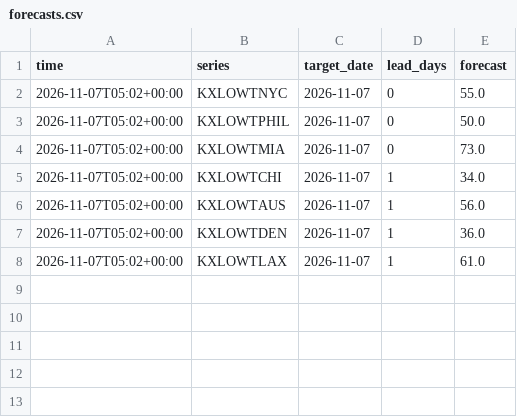
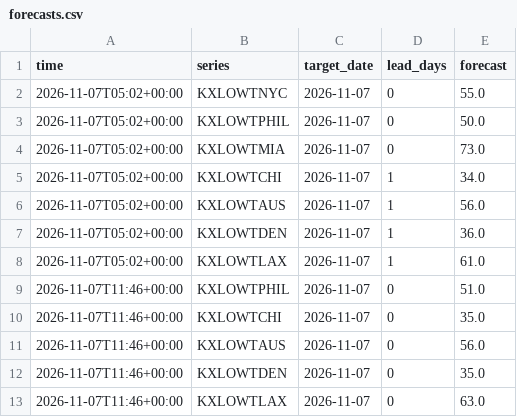
Before and after one commit to lazyloris/kalshi-analyzer, a CSV file: data/weather_low/forecasts.csv, drawn as a sheet.

```diff
--- a/data/weather_low/forecasts.csv
+++ b/data/weather_low/forecasts.csv
@@ -8 +8,6 @@ time,series,target_date,lead_days,forecast
 2026-11-07T05:02+00:00,KXLOWTLAX,2026-11-07,1,61.0
+2026-11-07T11:46+00:00,KXLOWTPHIL,2026-11-07,0,51.0
+2026-11-07T11:46+00:00,KXLOWTCHI,2026-11-07,0,35.0
+2026-11-07T11:46+00:00,KXLOWTAUS,2026-11-07,0,56.0
+2026-11-07T11:46+00:00,KXLOWTDEN,2026-11-07,0,35.0
+2026-11-07T11:46+00:00,KXLOWTLAX,2026-11-07,0,63.0
```
Also changed, not shown: data/gold/trades.csv, data/weather_high/forecasts.csv, 16 other files.
